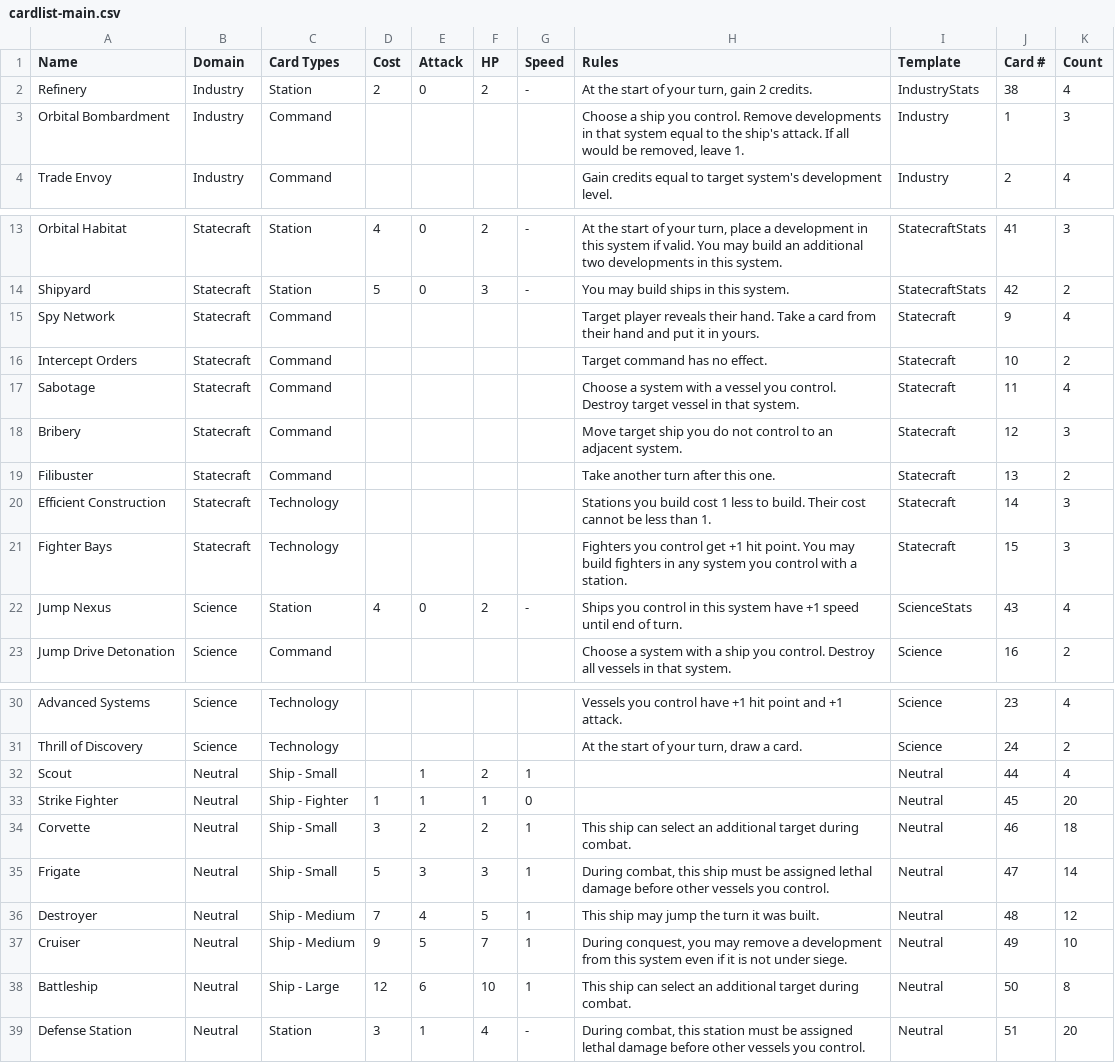
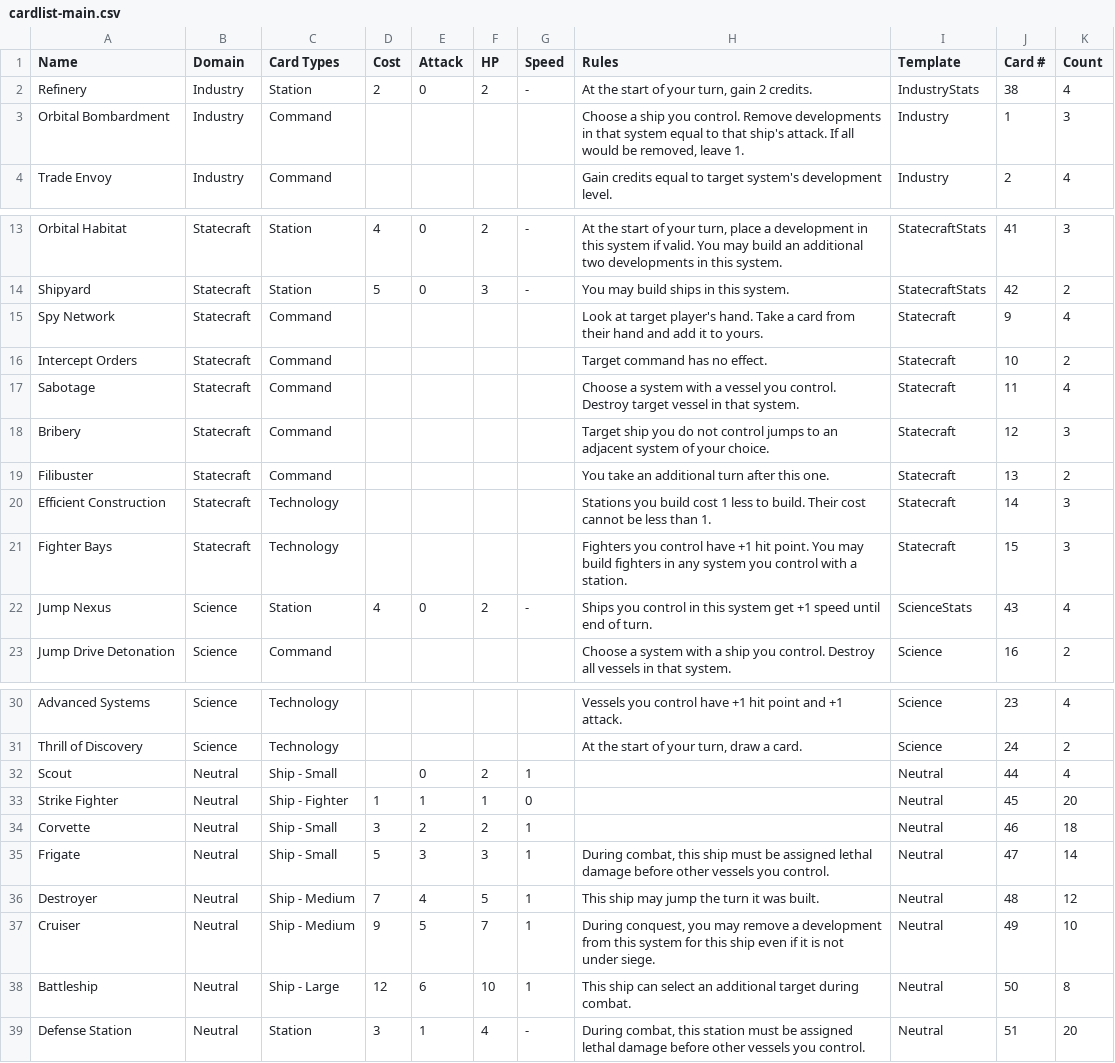
Before and after one commit to lindsaykwardell/starcomgame.com, a CSV file: cardlist-main.csv, drawn as a sheet; only a part is shown, gaps mark what is left out.

```diff
--- a/cardlist-main.csv
+++ b/cardlist-main.csv
@@ -2,3 +2,3 @@ Name,Domain,Card Types,Cost,Attack,HP,Speed,Rules,Template,Card #,Count
 Refinery,Industry,Station,2,0,2,-,"At the start of your turn, gain 2 credits.",IndustryStats,38,4
-Orbital Bombardment,Industry,Command,,,,,"Choose a ship you control. Remove developments in that system equal to the ship's attack. If all would be removed, leave 1.",Industry,1,3
+Orbital Bombardment,Industry,Command,,,,,"Choose a ship you control. Remove developments in that system equal to that ship's attack. If all would be removed, leave 1.",Industry,1,3
 Trade Envoy,Industry,Command,,,,,Gain credits equal to target system's development level.,Industry,2,4
@@ -14,10 +14,10 @@ Orbital Habitat,Statecraft,Station,4,0,2,-,"At the start of your turn, place a d
 Shipyard,Statecraft,Station,5,0,3,-,You may build ships in this system.,StatecraftStats,42,2
-Spy Network,Statecraft,Command,,,,,Target player reveals their hand. Take a card from their hand and put it in yours.,Statecraft,9,4
+Spy Network,Statecraft,Command,,,,,Look at target player's hand. Take a card from their hand and add it to yours.,Statecraft,9,4
 Intercept Orders,Statecraft,Command,,,,,Target command has no effect.,Statecraft,10,2
 Sabotage,Statecraft,Command,,,,,Choose a system with a vessel you control. Destroy target vessel in that system.,Statecraft,11,4
-Bribery,Statecraft,Command,,,,,Move target ship you do not control to an adjacent system.,Statecraft,12,3
-Filibuster,Statecraft,Command,,,,,Take another turn after this one.,Statecraft,13,2
+Bribery,Statecraft,Command,,,,,Target ship you do not control jumps to an adjacent system of your choice.,Statecraft,12,3
+Filibuster,Statecraft,Command,,,,,You take an additional turn after this one.,Statecraft,13,2
 Efficient Construction,Statecraft,Technology,,,,,Stations you build cost 1 less to build. Their cost cannot be less than 1.,Statecraft,14,3
-Fighter Bays,Statecraft,Technology,,,,,Fighters you control get +1 hit point. You may build fighters in any system you control with a station.,Statecraft,15,3
-Jump Nexus,Science,Station,4,0,2,-,Ships you control in this system have +1 speed until end of turn.,ScienceStats,43,4
+Fighter Bays,Statecraft,Technology,,,,,Fighters you control have +1 hit point. You may build fighters in any system you control with a station.,Statecraft,15,3
+Jump Nexus,Science,Station,4,0,2,-,Ships you control in this system get +1 speed until end of turn.,ScienceStats,43,4
 Jump Drive Detonation,Science,Command,,,,,Choose a system with a ship you control. Destroy all vessels in that system.,Science,16,2
@@ -31,8 +31,8 @@ Advanced Systems,Science,Technology,,,,,Vessels you control have +1 hit point an
 Thrill of Discovery,Science,Technology,,,,,"At the start of your turn, draw a card.",Science,24,2
-Scout,Neutral,Ship - Small,,1,2,1,,Neutral,44,4
+Scout,Neutral,Ship - Small,,0,2,1,,Neutral,44,4
 Strike Fighter,Neutral,Ship - Fighter,1,1,1,0,,Neutral,45,20
-Corvette,Neutral,Ship - Small,3,2,2,1,This ship can select an additional target during combat.,Neutral,46,18
+Corvette,Neutral,Ship - Small,3,2,2,1,,Neutral,46,18
 Frigate,Neutral,Ship - Small,5,3,3,1,"During combat, this ship must be assigned lethal damage before other vessels you control.",Neutral,47,14
 Destroyer,Neutral,Ship - Medium,7,4,5,1,This ship may jump the turn it was built.,Neutral,48,12
-Cruiser,Neutral,Ship - Medium,9,5,7,1,"During conquest, you may remove a development from this system even if it is not under siege.",Neutral,49,10
+Cruiser,Neutral,Ship - Medium,9,5,7,1,"During conquest, you may remove a development from this system for this ship even if it is not under siege.",Neutral,49,10
 Battleship,Neutral,Ship - Large,12,6,10,1,This ship can select an additional target during combat.,Neutral,50,8
```
Also changed, not shown: cardlist-planets.csv, public/cards/cardlist-main.csv, 38 other files.
